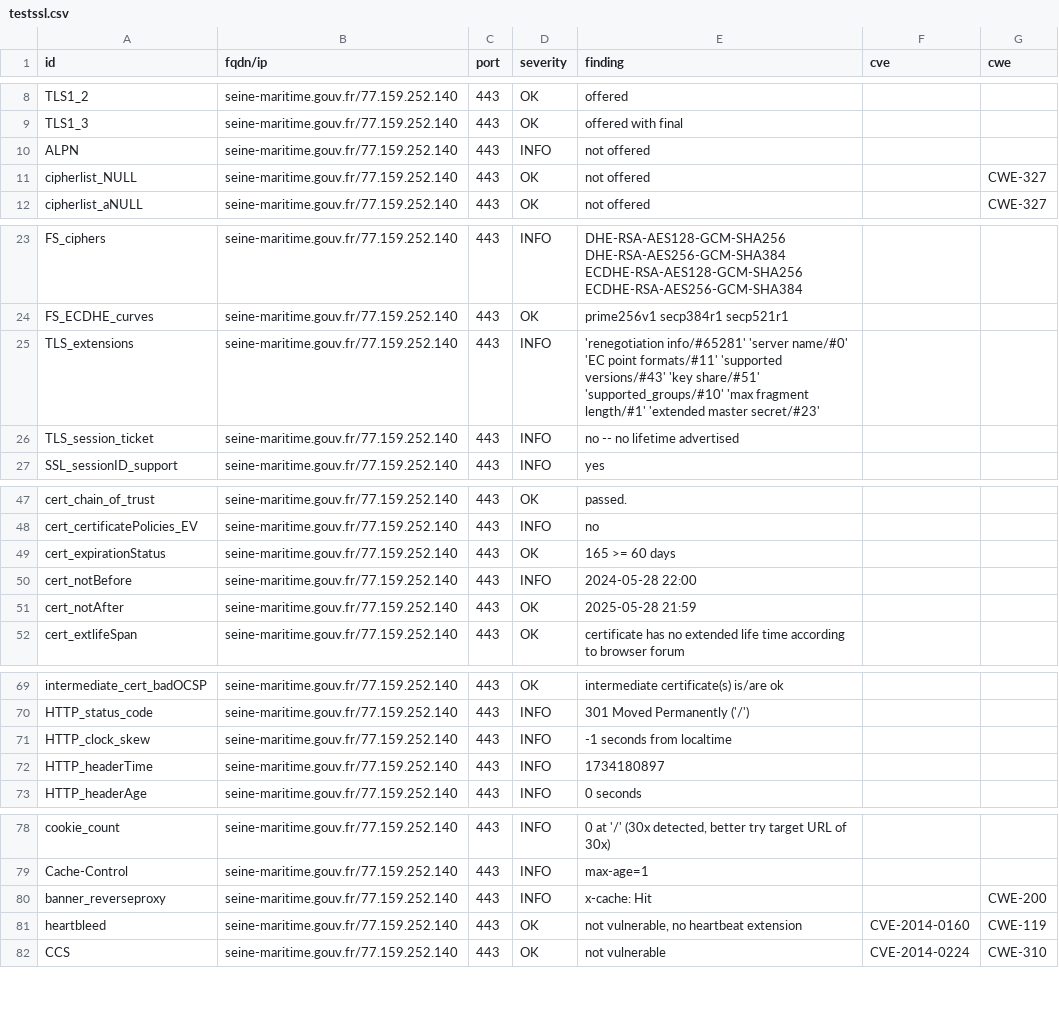
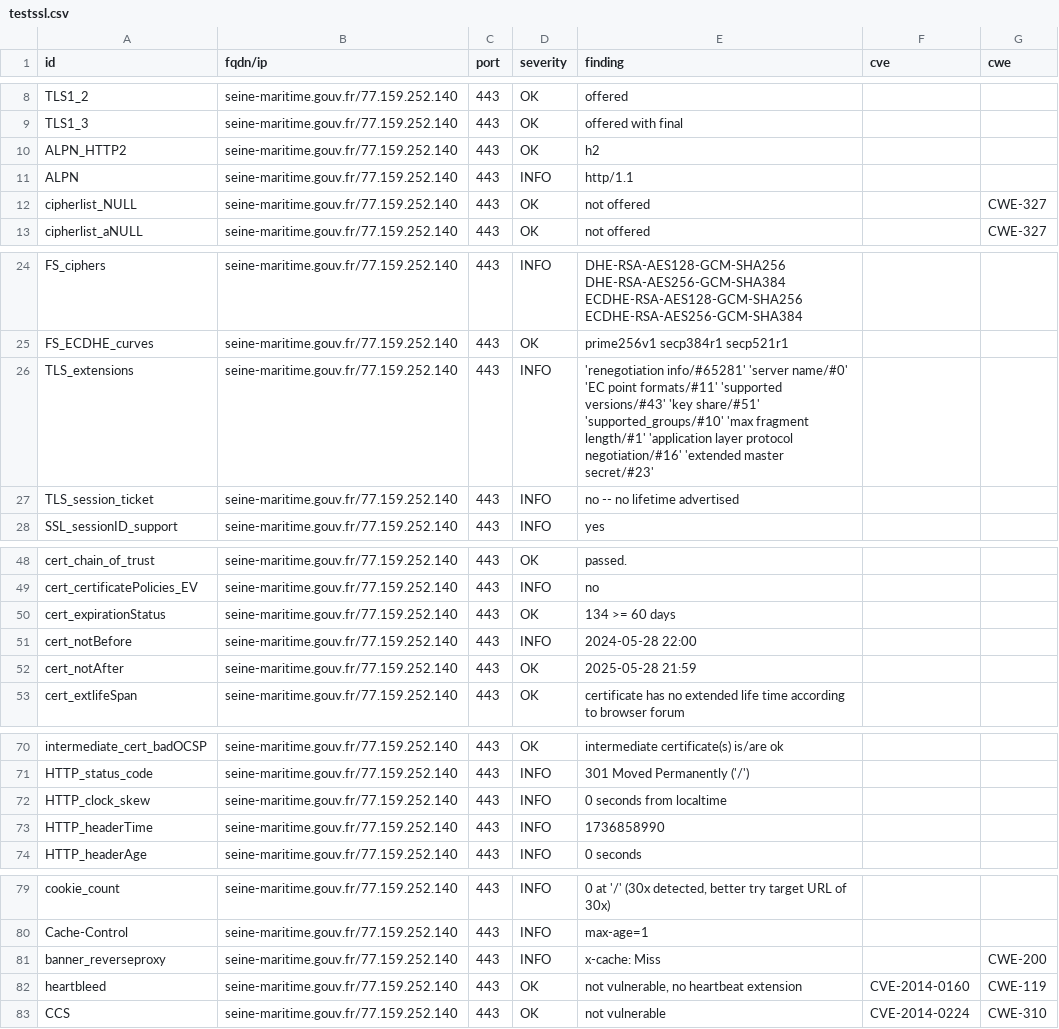
Before and after one commit to GKO-org/dashlordPrd7, a CSV file: results/aHR0cHM6Ly9zZWluZS1tYXJpdGltZS5nb3V2LmZy/testssl.csv, drawn as a sheet; only a part is shown, gaps mark what is left out.

Commit message:
update: https://seine-maritime.gouv.fr

```diff
--- a/results/aHR0cHM6Ly9zZWluZS1tYXJpdGltZS5nb3V2LmZy/testssl.csv
+++ b/results/aHR0cHM6Ly9zZWluZS1tYXJpdGltZS5nb3V2LmZy/testssl.csv
@@ -9,3 +9,4 @@
 "TLS1_3","seine-maritime.gouv.fr/77.159.252.140","443","OK","offered with final","",""
-"ALPN","seine-maritime.gouv.fr/77.159.252.140","443","INFO","not offered","",""
+"ALPN_HTTP2","seine-maritime.gouv.fr/77.159.252.140","443","OK","h2","",""
+"ALPN","seine-maritime.gouv.fr/77.159.252.140","443","INFO","http/1.1","",""
 "cipherlist_NULL","seine-maritime.gouv.fr/77.159.252.140","443","OK","not offered","","CWE-327"
@@ -24,3 +25,3 @@
 "FS_ECDHE_curves","seine-maritime.gouv.fr/77.159.252.140","443","OK","prime256v1 secp384r1 secp521r1","",""
-"TLS_extensions","seine-maritime.gouv.fr/77.159.252.140","443","INFO","'renegotiation info/#65281' 'server name/#0' 'EC point formats/#11' 'supported versions/#43' 'key share/#51' 'supported_groups/#10' 'max fragment length/#1' 'extended master secret/#23'","",""
+"TLS_extensions","seine-maritime.gouv.fr/77.159.252.140","443","INFO","'renegotiation info/#65281' 'server name/#0' 'EC point formats/#11' 'supported versions/#43' 'key share/#51' 'supported_groups/#10' 'max fragment length/#1' 'application layer protocol negotiation/#16' 'extended master secret/#23'","",""
 "TLS_session_ticket","seine-maritime.gouv.fr/77.159.252.140","443","INFO","no -- no lifetime advertised","",""
@@ -48,3 +49,3 @@
 "cert_certificatePolicies_EV","seine-maritime.gouv.fr/77.159.252.140","443","INFO","no","",""
-"cert_expirationStatus","seine-maritime.gouv.fr/77.159.252.140","443","OK","165 >= 60 days","",""
+"cert_expirationStatus","seine-maritime.gouv.fr/77.159.252.140","443","OK","134 >= 60 days","",""
 "cert_notBefore","seine-maritime.gouv.fr/77.159.252.140","443","INFO","2024-05-28 22:00","",""
@@ -70,4 +71,4 @@
 "HTTP_status_code","seine-maritime.gouv.fr/77.159.252.140","443","INFO","301 Moved Permanently ('/')","",""
-"HTTP_clock_skew","seine-maritime.gouv.fr/77.159.252.140","443","INFO","-1 seconds from localtime","",""
-"HTTP_headerTime","seine-maritime.gouv.fr/77.159.252.140","443","INFO","1734180897","",""
+"HTTP_clock_skew","seine-maritime.gouv.fr/77.159.252.140","443","INFO","0 seconds from localtime","",""
+"HTTP_headerTime","seine-maritime.gouv.fr/77.159.252.140","443","INFO","1736858990","",""
 "HTTP_headerAge","seine-maritime.gouv.fr/77.159.252.140","443","INFO","0 seconds","",""
@@ -79,3 +80,3 @@
 "Cache-Control","seine-maritime.gouv.fr/77.159.252.140","443","INFO","max-age=1","",""
-"banner_reverseproxy","seine-maritime.gouv.fr/77.159.252.140","443","INFO","x-cache: Hit","","CWE-200"
+"banner_reverseproxy","seine-maritime.gouv.fr/77.159.252.140","443","INFO","x-cache: Miss","","CWE-200"
 "heartbleed","seine-maritime.gouv.fr/77.159.252.140","443","OK","not vulnerable, no heartbeat extension","CVE-2014-0160","CWE-119"
```
Also changed, not shown: 8 other files.
